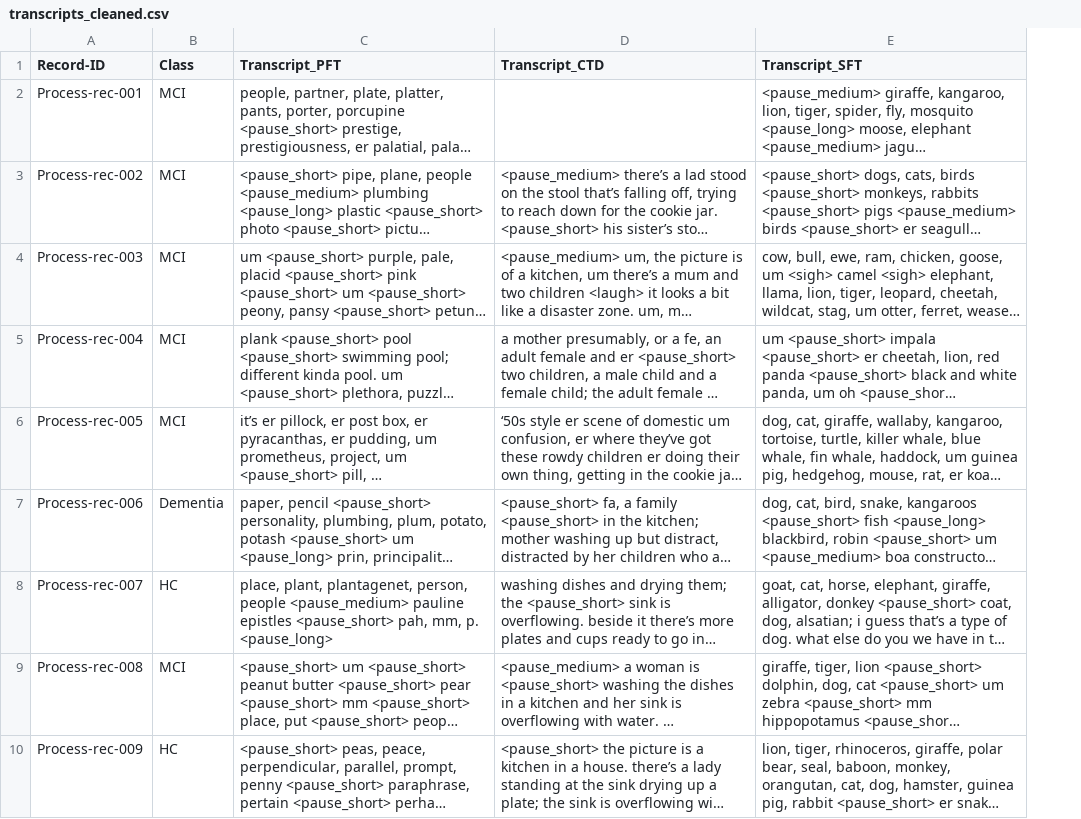
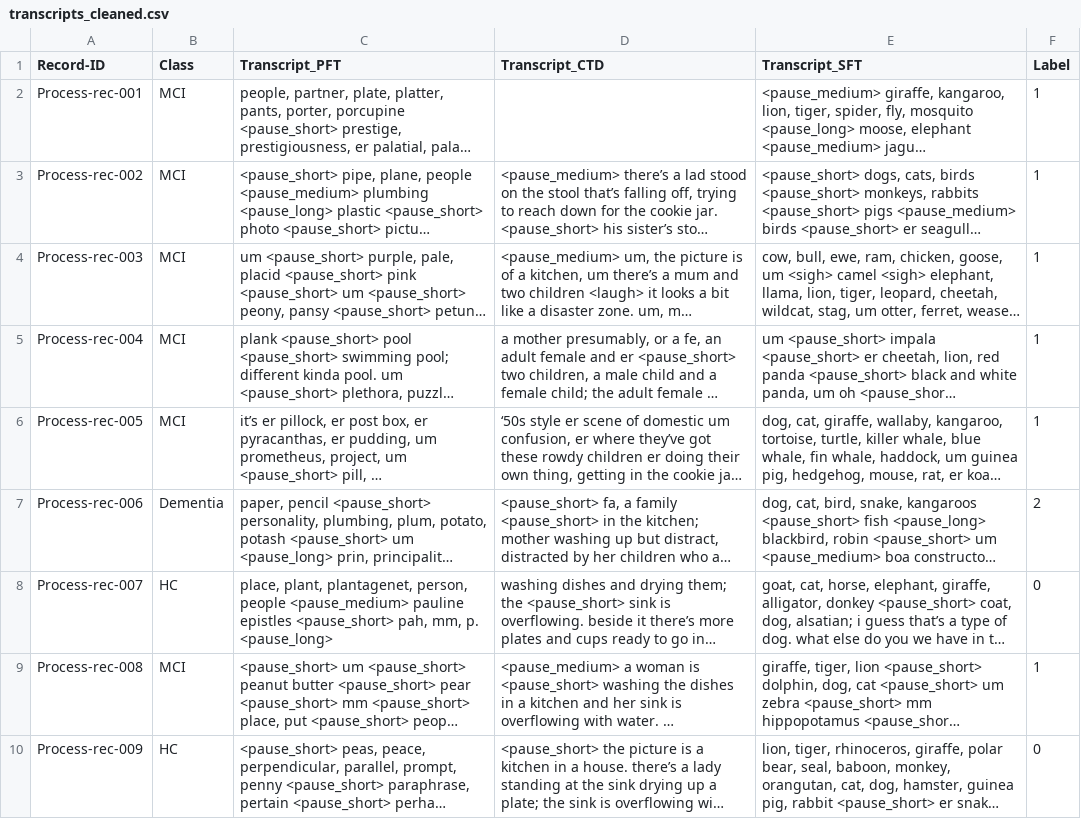
Before and after one commit to DonnyLe/NLP-Final-Project, a CSV file: data/transcripts_cleaned.csv, drawn as a sheet; only a part is shown; long unchanged cells end in …; the diff names each change by its address in the sheet, - before the commit and + after, or states it on an @@ line.

Commit message:
label column

```diff
--- a/data/transcripts_cleaned.csv
+++ b/data/transcripts_cleaned.csv
+column F (Label), rows 2-10: 1 | 1 | 1 | 1 | 1 | 2 | 0 | 1 | 0
```
Also changed, not shown: 1 other file.
